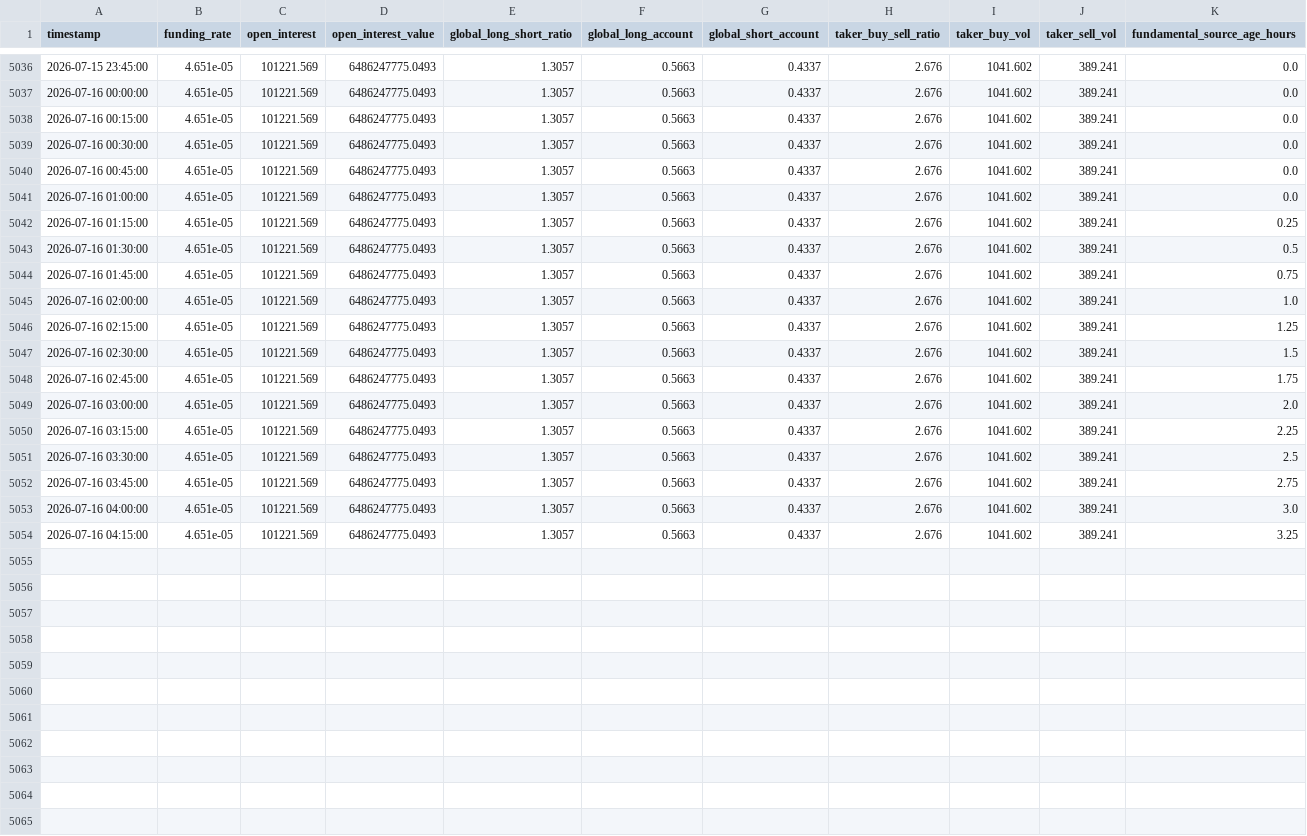
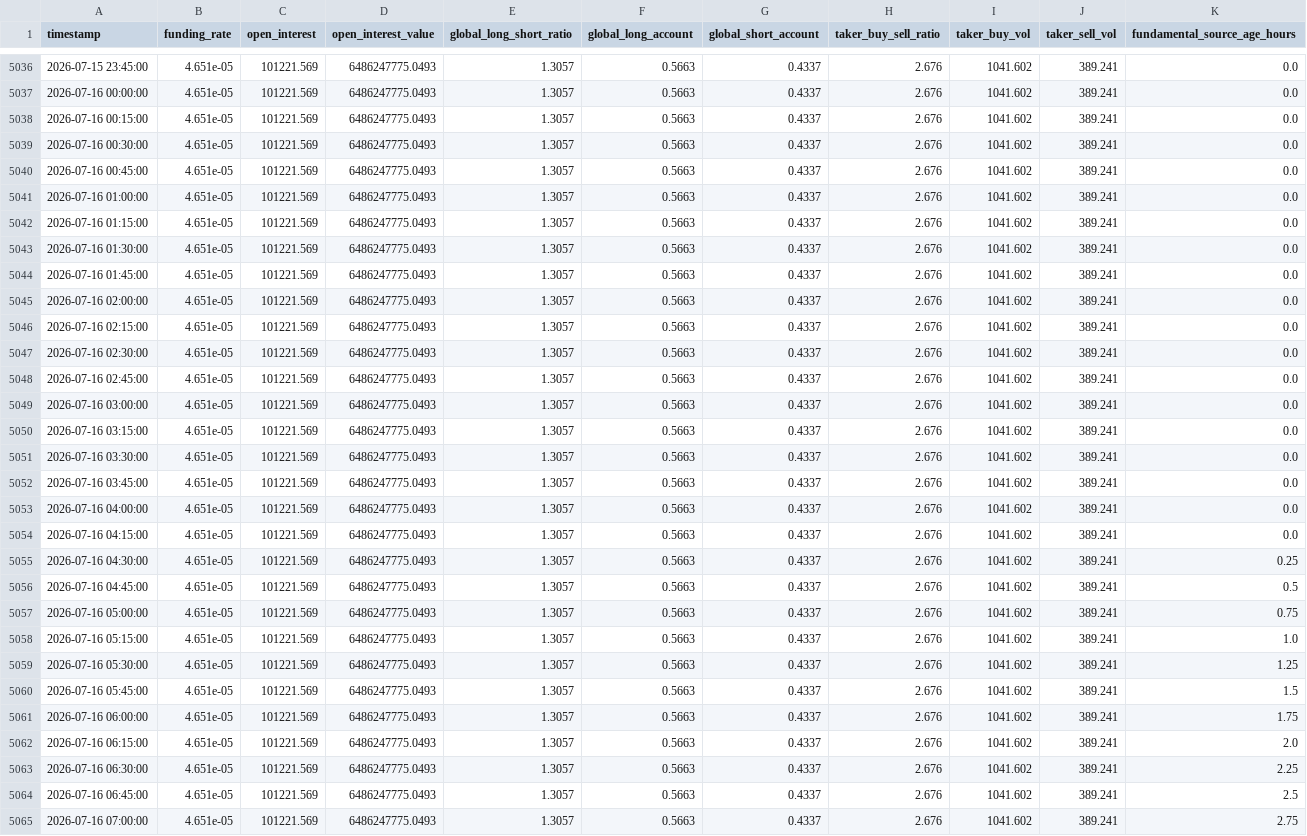
Before and after one commit to shabanvahid0101/trade, a CSV file: dataset/15m_btc_fundamentals.csv, drawn as a sheet; only a part is shown, gaps mark what is left out.

```diff
--- a/dataset/15m_btc_fundamentals.csv
+++ b/dataset/15m_btc_fundamentals.csv
@@ -5041,14 +5041,25 @@ timestamp,funding_rate,open_interest,open_interest_value,global_long_short_ratio
 2026-07-16 01:00:00,4.651e-05,101221.569,6486247775.0493,1.3057,0.5663,0.4337,2.676,1041.602,389.241,0.0
-2026-07-16 01:15:00,4.651e-05,101221.569,6486247775.0493,1.3057,0.5663,0.4337,2.676,1041.602,389.241,0.25
-2026-07-16 01:30:00,4.651e-05,101221.569,6486247775.0493,1.3057,0.5663,0.4337,2.676,1041.602,389.241,0.5
-2026-07-16 01:45:00,4.651e-05,101221.569,6486247775.0493,1.3057,0.5663,0.4337,2.676,1041.602,389.241,0.75
-2026-07-16 02:00:00,4.651e-05,101221.569,6486247775.0493,1.3057,0.5663,0.4337,2.676,1041.602,389.241,1.0
-2026-07-16 02:15:00,4.651e-05,101221.569,6486247775.0493,1.3057,0.5663,0.4337,2.676,1041.602,389.241,1.25
-2026-07-16 02:30:00,4.651e-05,101221.569,6486247775.0493,1.3057,0.5663,0.4337,2.676,1041.602,389.241,1.5
-2026-07-16 02:45:00,4.651e-05,101221.569,6486247775.0493,1.3057,0.5663,0.4337,2.676,1041.602,389.241,1.75
-2026-07-16 03:00:00,4.651e-05,101221.569,6486247775.0493,1.3057,0.5663,0.4337,2.676,1041.602,389.241,2.0
-2026-07-16 03:15:00,4.651e-05,101221.569,6486247775.0493,1.3057,0.5663,0.4337,2.676,1041.602,389.241,2.25
-2026-07-16 03:30:00,4.651e-05,101221.569,6486247775.0493,1.3057,0.5663,0.4337,2.676,1041.602,389.241,2.5
-2026-07-16 03:45:00,4.651e-05,101221.569,6486247775.0493,1.3057,0.5663,0.4337,2.676,1041.602,389.241,2.75
-2026-07-16 04:00:00,4.651e-05,101221.569,6486247775.0493,1.3057,0.5663,0.4337,2.676,1041.602,389.241,3.0
-2026-07-16 04:15:00,4.651e-05,101221.569,6486247775.0493,1.3057,0.5663,0.4337,2.676,1041.602,389.241,3.25
+2026-07-16 01:15:00,4.651e-05,101221.569,6486247775.0493,1.3057,0.5663,0.4337,2.676,1041.602,389.241,0.0
+2026-07-16 01:30:00,4.651e-05,101221.569,6486247775.0493,1.3057,0.5663,0.4337,2.676,1041.602,389.241,0.0
+2026-07-16 01:45:00,4.651e-05,101221.569,6486247775.0493,1.3057,0.5663,0.4337,2.676,1041.602,389.241,0.0
+2026-07-16 02:00:00,4.651e-05,101221.569,6486247775.0493,1.3057,0.5663,0.4337,2.676,1041.602,389.241,0.0
+2026-07-16 02:15:00,4.651e-05,101221.569,6486247775.0493,1.3057,0.5663,0.4337,2.676,1041.602,389.241,0.0
+2026-07-16 02:30:00,4.651e-05,101221.569,6486247775.0493,1.3057,0.5663,0.4337,2.676,1041.602,389.241,0.0
+2026-07-16 02:45:00,4.651e-05,101221.569,6486247775.0493,1.3057,0.5663,0.4337,2.676,1041.602,389.241,0.0
+2026-07-16 03:00:00,4.651e-05,101221.569,6486247775.0493,1.3057,0.5663,0.4337,2.676,1041.602,389.241,0.0
+2026-07-16 03:15:00,4.651e-05,101221.569,6486247775.0493,1.3057,0.5663,0.4337,2.676,1041.602,389.241,0.0
+2026-07-16 03:30:00,4.651e-05,101221.569,6486247775.0493,1.3057,0.5663,0.4337,2.676,1041.602,389.241,0.0
+2026-07-16 03:45:00,4.651e-05,101221.569,6486247775.0493,1.3057,0.5663,0.4337,2.676,1041.602,389.241,0.0
+2026-07-16 04:00:00,4.651e-05,101221.569,6486247775.0493,1.3057,0.5663,0.4337,2.676,1041.602,389.241,0.0
+2026-07-16 04:15:00,4.651e-05,101221.569,6486247775.0493,1.3057,0.5663,0.4337,2.676,1041.602,389.241,0.0
+2026-07-16 04:30:00,4.651e-05,101221.569,6486247775.0493,1.3057,0.5663,0.4337,2.676,1041.602,389.241,0.25
+2026-07-16 04:45:00,4.651e-05,101221.569,6486247775.0493,1.3057,0.5663,0.4337,2.676,1041.602,389.241,0.5
+2026-07-16 05:00:00,4.651e-05,101221.569,6486247775.0493,1.3057,0.5663,0.4337,2.676,1041.602,389.241,0.75
+2026-07-16 05:15:00,4.651e-05,101221.569,6486247775.0493,1.3057,0.5663,0.4337,2.676,1041.602,389.241,1.0
+2026-07-16 05:30:00,4.651e-05,101221.569,6486247775.0493,1.3057,0.5663,0.4337,2.676,1041.602,389.241,1.25
+2026-07-16 05:45:00,4.651e-05,101221.569,6486247775.0493,1.3057,0.5663,0.4337,2.676,1041.602,389.241,1.5
+2026-07-16 06:00:00,4.651e-05,101221.569,6486247775.0493,1.3057,0.5663,0.4337,2.676,1041.602,389.241,1.75
+2026-07-16 06:15:00,4.651e-05,101221.569,6486247775.0493,1.3057,0.5663,0.4337,2.676,1041.602,389.241,2.0
+2026-07-16 06:30:00,4.651e-05,101221.569,6486247775.0493,1.3057,0.5663,0.4337,2.676,1041.602,389.241,2.25
+2026-07-16 06:45:00,4.651e-05,101221.569,6486247775.0493,1.3057,0.5663,0.4337,2.676,1041.602,389.241,2.5
+2026-07-16 07:00:00,4.651e-05,101221.569,6486247775.0493,1.3057,0.5663,0.4337,2.676,1041.602,389.241,2.75
```
Also changed, not shown: dataset/15m_btc_history_5000.csv, 1 other file.
